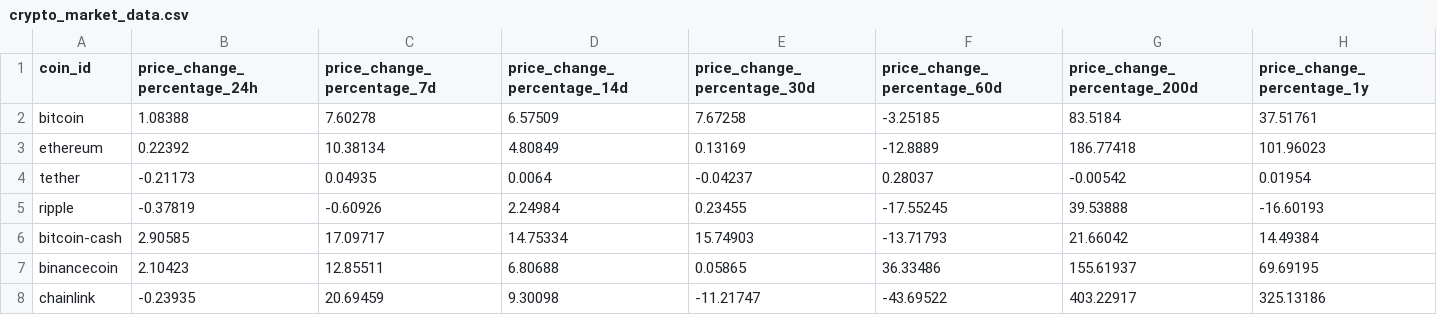
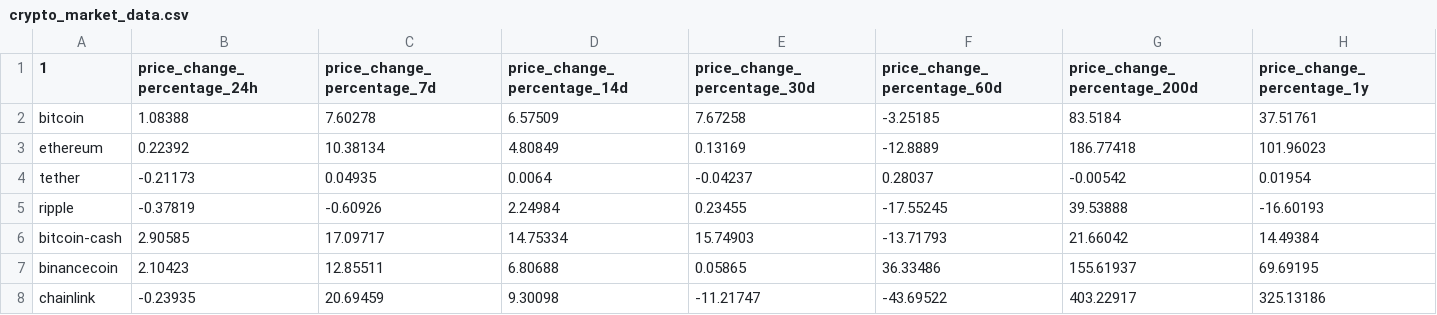
Before and after one commit to mjkey2/CryptoClustering, a CSV file: Starter_Code/Resources/crypto_market_data.csv, drawn as a sheet; only a part is shown.

```diff
--- a/Starter_Code/Resources/crypto_market_data.csv
+++ b/Starter_Code/Resources/crypto_market_data.csv
@@ -1,2 +1,2 @@
-coin_id,price_change_percentage_24h,price_change_percentage_7d,price_change_percentage_14d,price_change_percentage_30d,price_change_percentage_60d,price_change_percentage_200d,price_change_percentage_1y
+1,price_change_percentage_24h,price_change_percentage_7d,price_change_percentage_14d,price_change_percentage_30d,price_change_percentage_60d,price_change_percentage_200d,price_change_percentage_1y
 bitcoin,1.08388,7.60278,6.57509,7.67258,-3.25185,83.5184,37.51761
```
Also changed, not shown: 1 other file.
